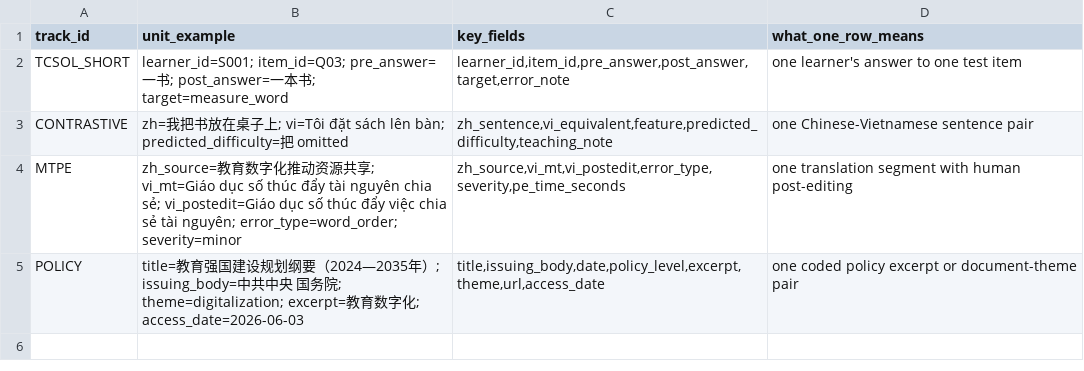
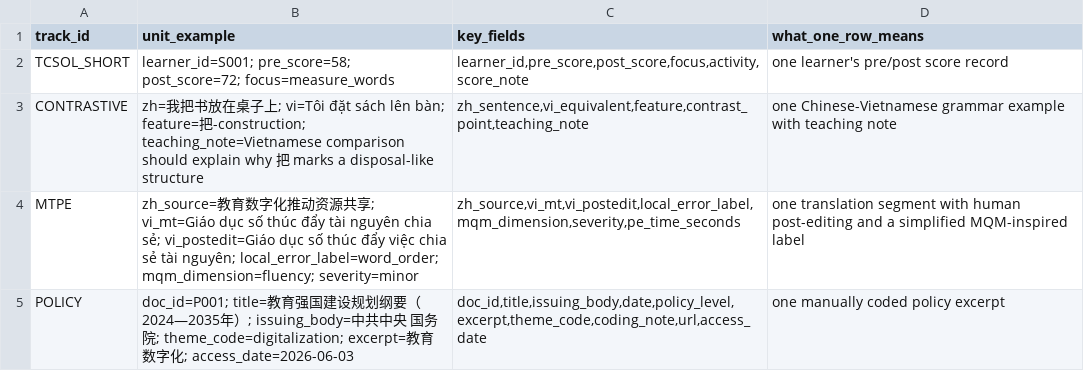
Before and after one commit to mtuann/tcsol-python-research, a CSV file: weeks/week-01-python-research-workflow/data/raw/week01_mini_examples.csv, drawn as a sheet.

Commit message:
Clean up Week 01 bilingual research workflow

```diff
--- a/weeks/week-01-python-research-workflow/data/raw/week01_mini_examples.csv
+++ b/weeks/week-01-python-research-workflow/data/raw/week01_mini_examples.csv
@@ -1,5 +1,5 @@
 track_id,unit_example,key_fields,what_one_row_means
-TCSOL_SHORT,"learner_id=S001; item_id=Q03; pre_answer=一书; post_answer=一本书; target=measure_word","learner_id,item_id,pre_answer,post_answer,target,error_note","one learner's answer to one test item"
-CONTRASTIVE,"zh=我把书放在桌子上; vi=Tôi đặt sách lên bàn; predicted_difficulty=把 omitted","zh_sentence,vi_equivalent,feature,predicted_difficulty,teaching_note","one Chinese-Vietnamese sentence pair"
-MTPE,"zh_source=教育数字化推动资源共享; vi_mt=Giáo dục số thúc đẩy tài nguyên chia sẻ; vi_postedit=Giáo dục số thúc đẩy việc chia sẻ tài nguyên; error_type=word_order; severity=minor","zh_source,vi_mt,vi_postedit,error_type,severity,pe_time_seconds","one translation segment with human post-editing"
-POLICY,"title=教育强国建设规划纲要（2024—2035年）; issuing_body=中共中央 国务院; theme=digitalization; excerpt=教育数字化; access_date=2026-06-03","title,issuing_body,date,policy_level,excerpt,theme,url,access_date","one coded policy excerpt or document-theme pair"
+TCSOL_SHORT,"learner_id=S001; pre_score=58; post_score=72; focus=measure_words","learner_id,pre_score,post_score,focus,activity,score_note","one learner's pre/post score record"
+CONTRASTIVE,"zh=我把书放在桌子上; vi=Tôi đặt sách lên bàn; feature=把-construction; teaching_note=Vietnamese comparison should explain why 把 marks a disposal-like structure","zh_sentence,vi_equivalent,feature,contrast_point,teaching_note","one Chinese-Vietnamese grammar example with teaching note"
+MTPE,"zh_source=教育数字化推动资源共享; vi_mt=Giáo dục số thúc đẩy tài nguyên chia sẻ; vi_postedit=Giáo dục số thúc đẩy việc chia sẻ tài nguyên; local_error_label=word_order; mqm_dimension=fluency; severity=minor","zh_source,vi_mt,vi_postedit,local_error_label,mqm_dimension,severity,pe_time_seconds","one translation segment with human post-editing and a simplified MQM-inspired label"
+POLICY,"doc_id=P001; title=教育强国建设规划纲要（2024—2035年）; issuing_body=中共中央 国务院; theme_code=digitalization; excerpt=教育数字化; access_date=2026-06-03","doc_id,title,issuing_body,date,policy_level,excerpt,theme_code,coding_note,url,access_date","one manually coded policy excerpt"
```
Also changed, not shown: weeks/week-01-python-research-workflow/data/raw/week01_research_tracks.csv, weeks/week-01-python-research-workflow/outputs/tables/week01_selected_track_summary.csv, 19 other files.
